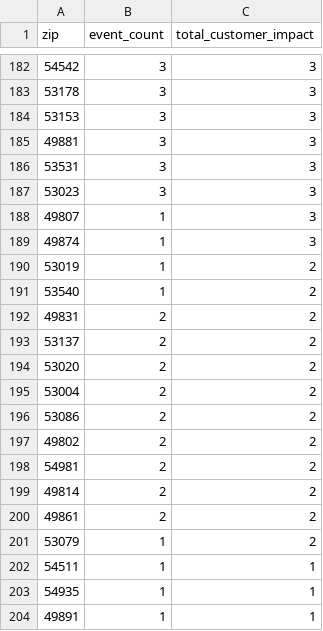
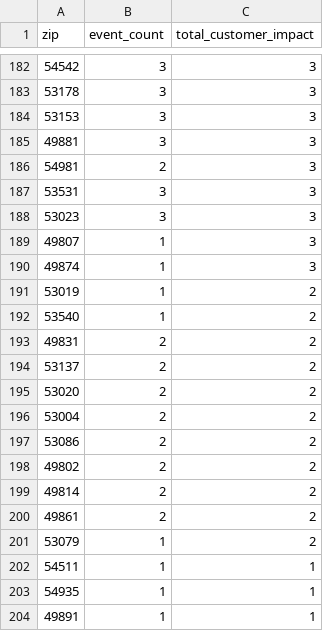
Before and after one commit to tmoody1973/mke-power-outage-tracker, a CSV file: data/by_zip.csv, drawn as a sheet; only a part is shown, gaps mark what is left out.

```diff
--- a/data/by_zip.csv
+++ b/data/by_zip.csv
@@ -185,2 +185,3 @@ zip,event_count,total_customer_impact
 49881,3,3
+54981,2,3
 53531,3,3
@@ -197,3 +198,2 @@ zip,event_count,total_customer_impact
 49802,2,2
-54981,2,2
 49814,2,2
```
Also changed, not shown: 5 other files.
